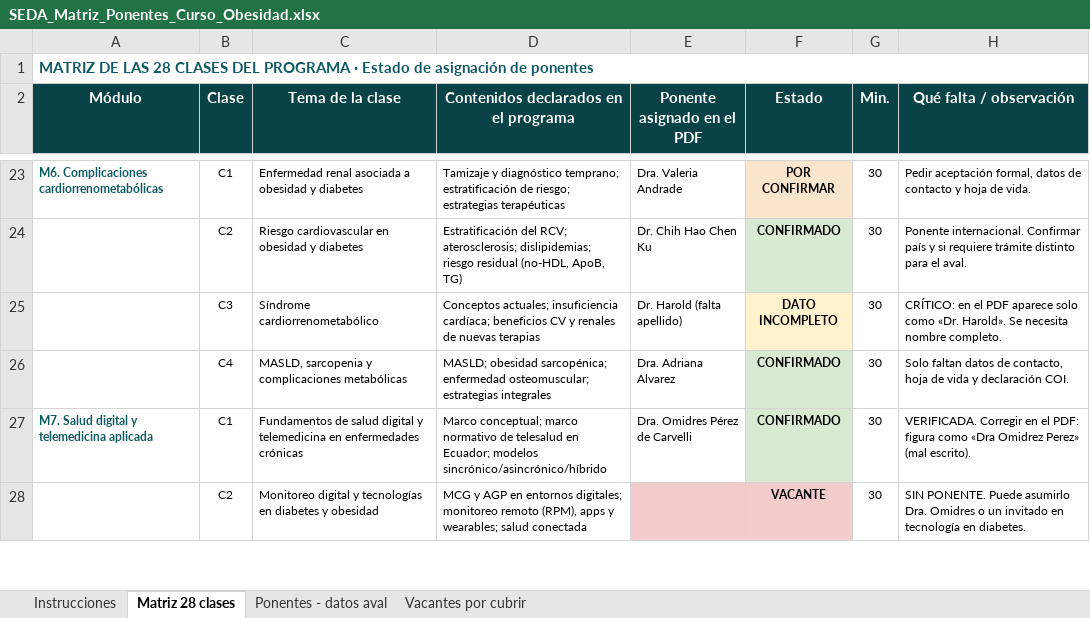
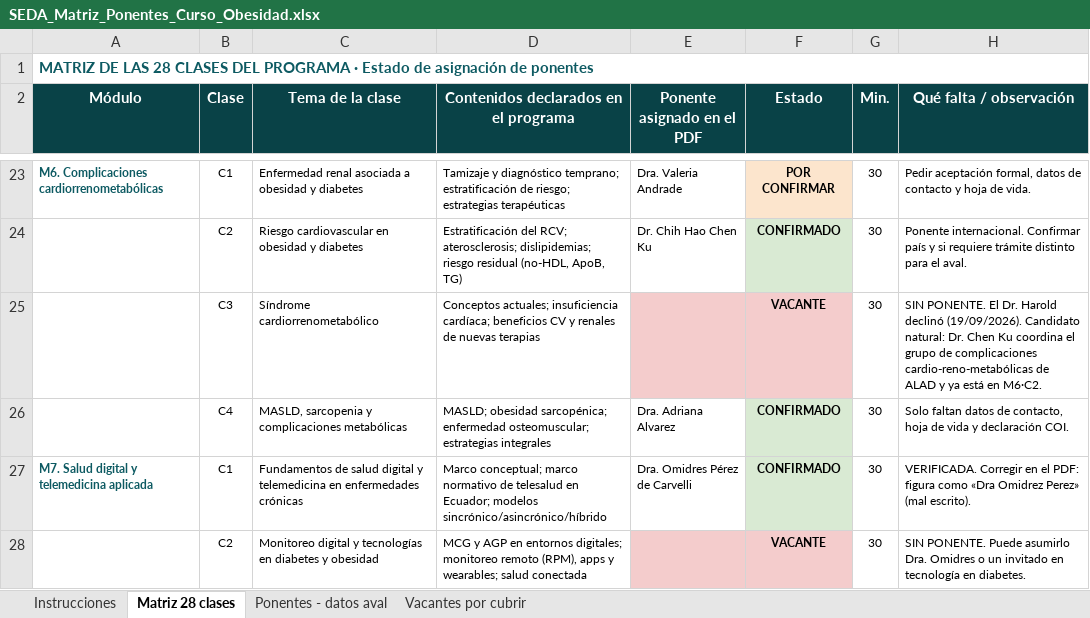
Before and after one commit to Dra-Omidres/Academic-, an Excel workbook: curso-obesidad-seda/SEDA_Matriz_Ponentes_Curso_Obesidad.xlsx, sheet Matriz 28 clases, drawn as a sheet; only a part is shown, gaps mark what is left out; values as stored, in another font and other column widths than the file's, no borders; the diff names each change by its address in the sheet, - before the commit and + after, or states it on an @@ line.

```diff
--- a/curso-obesidad-seda/SEDA_Matriz_Ponentes_Curso_Obesidad.xlsx (sheet Matriz 28 clases)
+++ b/curso-obesidad-seda/SEDA_Matriz_Ponentes_Curso_Obesidad.xlsx (sheet Matriz 28 clases)
-E25 (Ponente asignado en el PDF): Dr. Harold (falta apellido)
+E25 (Ponente asignado en el PDF): (empty)
-E25 fill: none
+E25 fill: #F4CCCC
-F25 (Estado): DATO INCOMPLETO
+F25 (Estado): VACANTE
-F25 fill: #FFF2CC
+F25 fill: #F4CCCC
-H25 (Qué falta / observación): CRÍTICO: en el PDF aparece solo como «Dr. Harold». Se necesita nombre completo.
+H25 (Qué falta / observación): SIN PONENTE. El Dr. Harold declinó (19/09/2026). Candidato natural: Dr. Chen Ku coordina el grupo de complicaciones cardio-reno-metabólicas de ALAD y ya está en M6·C2.
```
Also changed, not shown: sheet Ponentes - datos aval, sheet Vacantes por cubrir.
